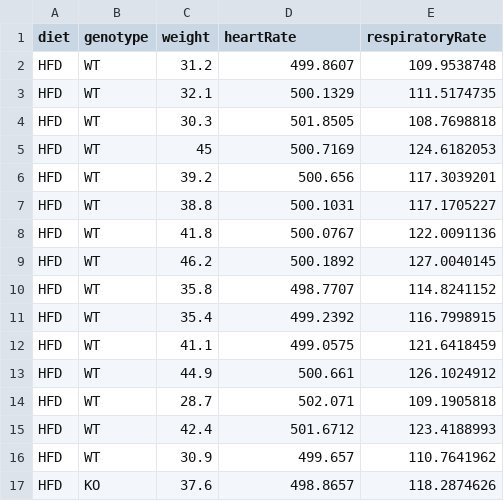
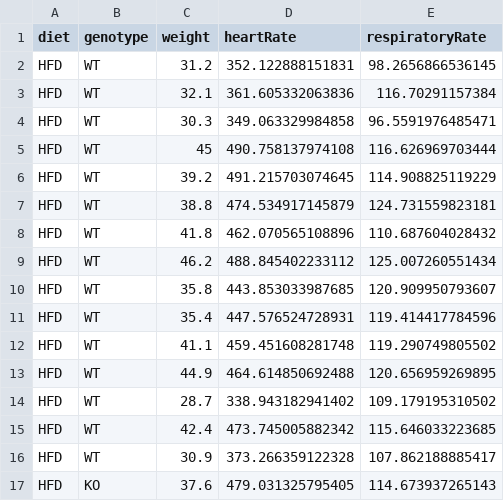
Before and after one commit to sib-swiss/first-steps-with-R-training, a CSV file: course_datasets/mice_data_mod.csv, drawn as a sheet; only a part is shown; the diff covers the shown part only.

Commit message:
course_datasets/mice_data_mod.csv : updated heart and respiratory rate columns so they look a bit better

```diff
--- a/course_datasets/mice_data_mod.csv
+++ b/course_datasets/mice_data_mod.csv
@@ -2,16 +2,16 @@ diet,genotype,weight,heartRate,respiratoryRate
-HFD,WT,31.2,499.8607,109.9538748
-HFD,WT,32.1,500.1329,111.5174735
-HFD,WT,30.3,501.8505,108.7698818
-HFD,WT,45,500.7169,124.6182053
-HFD,WT,39.2,500.656,117.3039201
-HFD,WT,38.8,500.1031,117.1705227
-HFD,WT,41.8,500.0767,122.0091136
-HFD,WT,46.2,500.1892,127.0040145
-HFD,WT,35.8,498.7707,114.8241152
-HFD,WT,35.4,499.2392,116.7998915
-HFD,WT,41.1,499.0575,121.6418459
-HFD,WT,44.9,500.661,126.1024912
-HFD,WT,28.7,502.071,109.1905818
-HFD,WT,42.4,501.6712,123.4188993
-HFD,WT,30.9,499.657,110.7641962
-HFD,KO,37.6,498.8657,118.2874626
+"HFD","WT",31.2,352.122888151831,98.2656866536145
+"HFD","WT",32.1,361.605332063836,116.70291157384
+"HFD","WT",30.3,349.063329984858,96.5591976485471
+"HFD","WT",45,490.758137974108,116.626969703444
+"HFD","WT",39.2,491.215703074645,114.908825119229
+"HFD","WT",38.8,474.534917145879,124.731559823181
+"HFD","WT",41.8,462.070565108896,110.687604028432
+"HFD","WT",46.2,488.845402233112,125.007260551434
+"HFD","WT",35.8,443.853033987685,120.909950793607
+"HFD","WT",35.4,447.576524728931,119.414417784596
+"HFD","WT",41.1,459.451608281748,119.290749805502
+"HFD","WT",44.9,464.614850692488,120.656959269895
+"HFD","WT",28.7,338.943182941402,109.179195310502
+"HFD","WT",42.4,473.745005882342,115.646033223685
+"HFD","WT",30.9,373.266359122328,107.862188885417
+"HFD","KO",37.6,479.031325795405,114.673937265143
```
Also changed, not shown: 68 edited cells elsewhere in this file.
